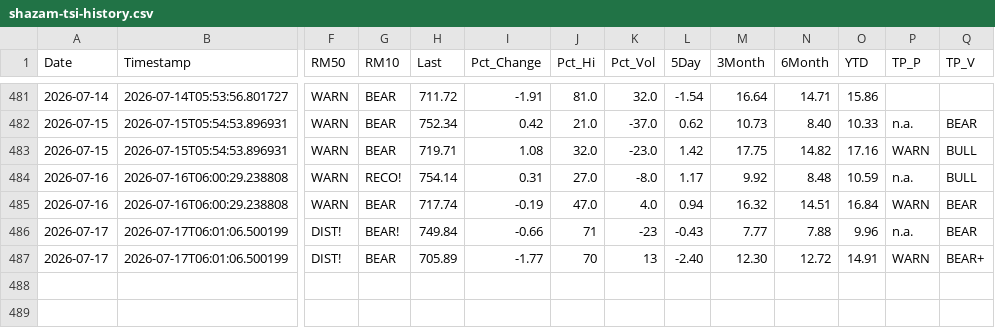
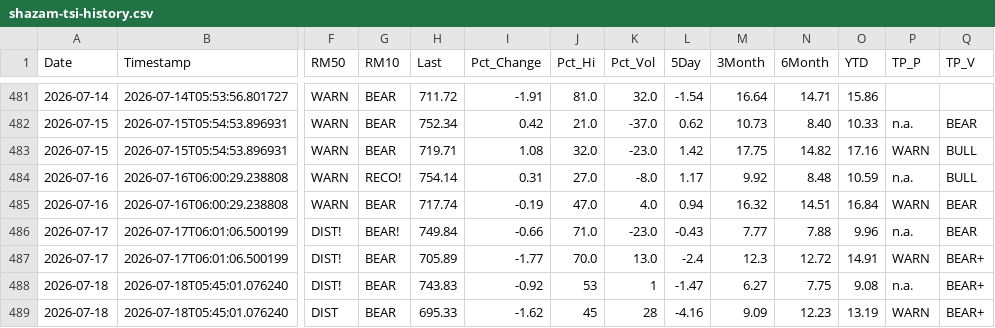
Before and after one commit to blumenty/stock-data-automation, a CSV file: data/shazam-tsi-history.csv, drawn as a sheet; only a part is shown, gaps mark what is left out; rows hold the shown columns only; the diff names each change by its address in the sheet, - before the commit and + after, or states it on an @@ line.

```diff
--- a/data/shazam-tsi-history.csv
+++ b/data/shazam-tsi-history.csv
-J486 (Pct_Hi): 71
+J486 (Pct_Hi): 71.0
-K486 (Pct_Vol): -23
+K486 (Pct_Vol): -23.0
-J487 (Pct_Hi): 70
+J487 (Pct_Hi): 70.0
-K487 (Pct_Vol): 13
+K487 (Pct_Vol): 13.0
-L487 (5Day): -2.40
+L487 (5Day): -2.4
-M487 (3Month): 12.30
+M487 (3Month): 12.3
+row 488: 2026-07-18 | 2026-07-18T05:45:01.076240 | DIST! | BEAR | 743.83 | -0.92 | 53 | 1 | -1.47 | 6.27 | 7.75 | 9.08 | n.a. | BEAR+
+row 489: 2026-07-18 | 2026-07-18T05:45:01.076240 | DIST | BEAR | 695.33 | -1.62 | 45 | 28 | -4.16 | 9.09 | 12.23 | 13.19 | WARN | BEAR+
```
Also changed, not shown: data/Shazam-market-daily.csv, 4 other files.
